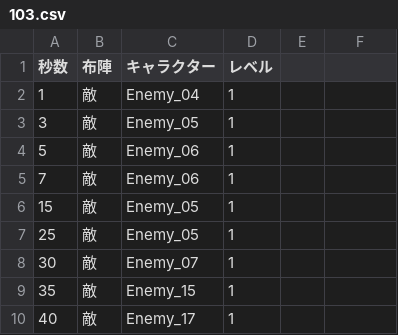
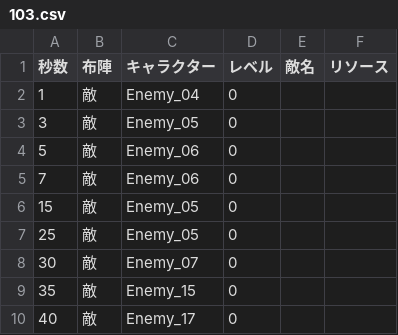
Before and after one commit to HamanoShintaro/tadakimi_game, a CSV file: Assets/Resources/DataBase/Data/CSVStage/103.csv, drawn as a sheet.

```diff
--- a/Assets/Resources/DataBase/Data/CSVStage/103.csv
+++ b/Assets/Resources/DataBase/Data/CSVStage/103.csv
@@ -1,10 +1,10 @@
-秒数,布陣,キャラクター,レベル
-1,敵,Enemy_04,1
-3,敵,Enemy_05,1
-5,敵,Enemy_06,1
-7,敵,Enemy_06,1
-15,敵,Enemy_05,1
-25,敵,Enemy_05,1
-30,敵,Enemy_07,1
-35,敵,Enemy_15,1
-40,敵,Enemy_17,1
+秒数,布陣,キャラクター,レベル,敵名,リソース,,,,,
+1,敵,Enemy_04,0
+3,敵,Enemy_05,0
+5,敵,Enemy_06,0
+7,敵,Enemy_06,0
+15,敵,Enemy_05,0
+25,敵,Enemy_05,0
+30,敵,Enemy_07,0
+35,敵,Enemy_15,0
+40,敵,Enemy_17,0
```
Also changed, not shown: Assets/Resources/DataBase/Data/CSVStage/104.csv, Assets/Resources/DataBase/Data/CSVStage/105.csv, 28 other files.
